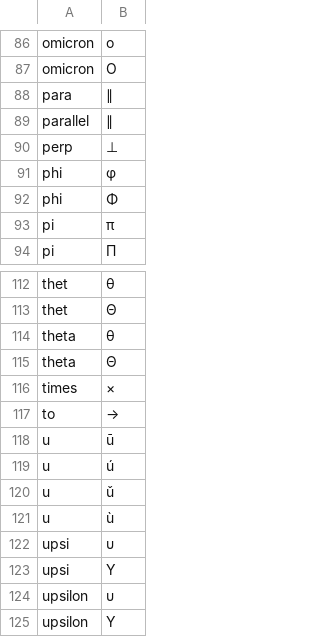
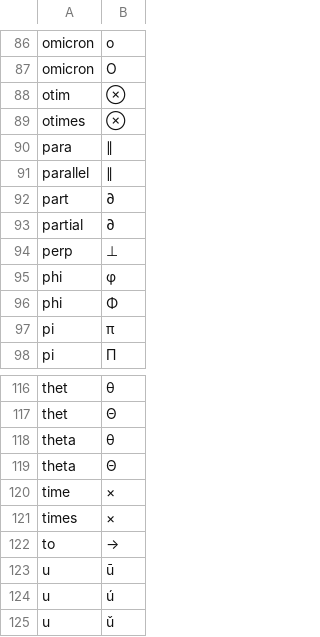
Before and after one commit to someWorlds/wubiLexManager, a CSV file: outputFiles/mSg_custPhrases.csv, drawn as a sheet; only a part is shown, gaps mark what is left out; the shorter side is filled out with more unchanged rows; the diff names each change by its address in the sheet, - before the commit and + after, or states it on an @@ line.

```diff
--- a/outputFiles/mSg_custPhrases.csv
+++ b/outputFiles/mSg_custPhrases.csv
+row 88: otim | ⊗
+row 89: otimes | ⊗
+row 92: part | ∂
+row 93: partial | ∂
+row 120: time | ×
```
Also changed, not shown: 8 other files.
